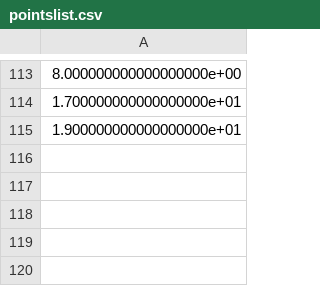
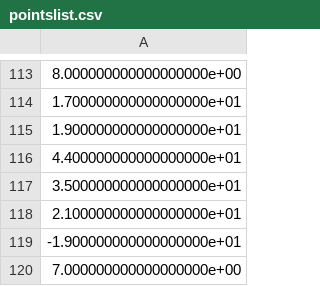
Before and after one commit to jamespupalaikis/Gin, a CSV file: pointslist.csv, drawn as a sheet; only a part is shown, gaps mark what is left out; the diff names each change by its address in the sheet, - before the commit and + after, or states it on an @@ line.

```diff
--- a/pointslist.csv
+++ b/pointslist.csv
+row 116: 4.400000000000000000e+01
+row 117: 3.500000000000000000e+01
+row 118: 2.100000000000000000e+01
+row 119: -1.900000000000000000e+01
+row 120: 7.000000000000000000e+00
```
Also changed, not shown: 11 other files.
